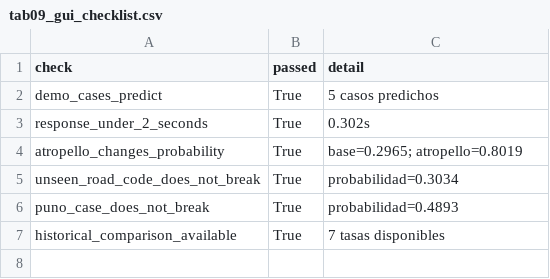
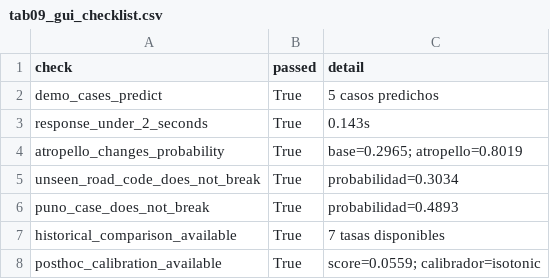
Before and after one commit to ForLess01/Accident_NN, a CSV file: report/tables/tab09_gui_checklist.csv, drawn as a sheet.

```diff
--- a/report/tables/tab09_gui_checklist.csv
+++ b/report/tables/tab09_gui_checklist.csv
@@ -2,3 +2,3 @@ check,passed,detail
 demo_cases_predict,True,5 casos predichos
-response_under_2_seconds,True,0.302s
+response_under_2_seconds,True,0.143s
 atropello_changes_probability,True,base=0.2965; atropello=0.8019
@@ -7 +7,2 @@ puno_case_does_not_break,True,probabilidad=0.4893
 historical_comparison_available,True,7 tasas disponibles
+posthoc_calibration_available,True,score=0.0559; calibrador=isotonic
```
Also changed, not shown: report/tables/tab09_gui_demo_predictions.csv, 21 other files.
